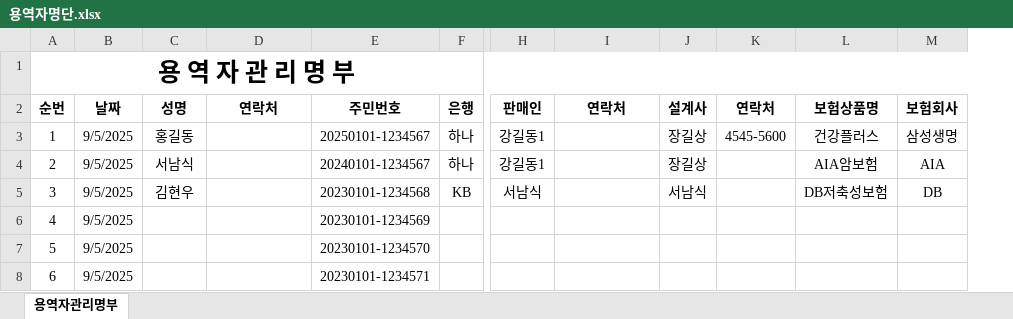
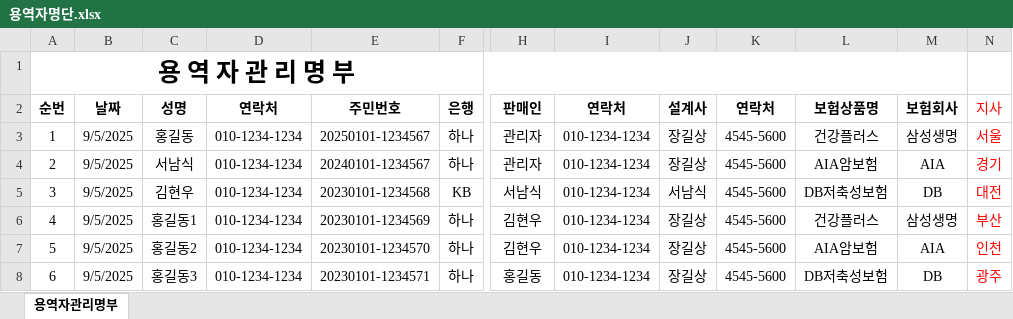
Before and after one commit to tyranno/nanumpay, an Excel workbook: docs/용역자명단.xlsx, sheet 용역자관리명부, drawn as a sheet; only a part is shown, gaps mark what is left out; values as stored, in another font and other column widths than the file's, no borders; the diff names each change by its address in the sheet, - before the commit and + after, or states it on an @@ line.

```diff
--- a/docs/용역자명단.xlsx (sheet 용역자관리명부)
+++ b/docs/용역자명단.xlsx (sheet 용역자관리명부)
+column N (지사), rows 3-8: 서울 | 경기 | 대전 | 부산 | 인천 | 광주
-D3:D8 (연락처): (empty)
+D3:D8 (연락처): 010-1234-1234
-H3:H4 (판매인): 강길동1
+H3:H4 (판매인): 관리자
-I3:I8 (연락처): (empty)
+I3:I8 (연락처): 010-1234-1234
-K4:K8 (연락처): (empty)
+K4:K8 (연락처): 4545-5600
-C6 (성명): (empty)
+C6 (성명): 홍길동1
-F6:F8 (은행): (empty)
+F6:F8 (은행): 하나
-H6:H7 (판매인): (empty)
+H6:H7 (판매인): 김현우
-J6:J8 (설계사): (empty)
+J6:J8 (설계사): 장길상
-L6 (보험상품명): (empty)
+L6 (보험상품명): 건강플러스
-M6 (보험회사): (empty)
+M6 (보험회사): 삼성생명
-C7 (성명): (empty)
+C7 (성명): 홍길동2
-L7 (보험상품명): (empty)
+L7 (보험상품명): AIA암보험
-M7 (보험회사): (empty)
+M7 (보험회사): AIA
-C8 (성명): (empty)
+C8 (성명): 홍길동3
-H8 (판매인): (empty)
+H8 (판매인): 홍길동
-L8 (보험상품명): (empty)
+L8 (보험상품명): DB저축성보험
-M8 (보험회사): (empty)
+M8 (보험회사): DB
```
Also changed, not shown: 48 other files.
